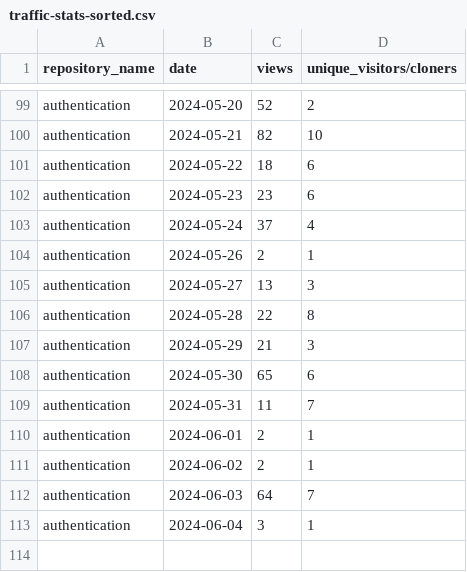
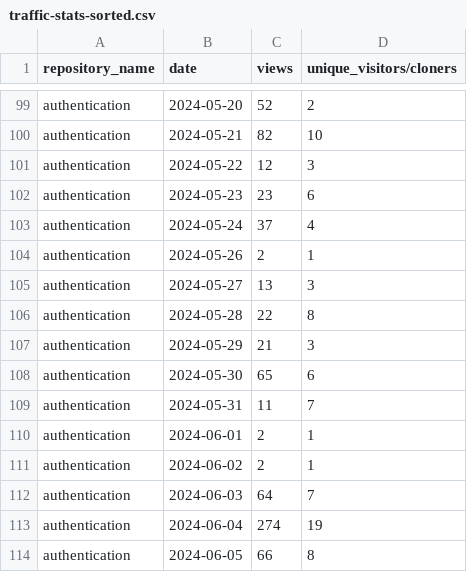
Before and after one commit to jpmorgan-payments/authentication, a CSV file: metrics/traffic-stats-sorted.csv, drawn as a sheet; only a part is shown, gaps mark what is left out.

```diff
--- a/metrics/traffic-stats-sorted.csv
+++ b/metrics/traffic-stats-sorted.csv
@@ -100,3 +100,3 @@ authentication,2024-05-20,52,2
 authentication,2024-05-21,82,10
-authentication,2024-05-22,18,6
+authentication,2024-05-22,12,3
 authentication,2024-05-23,23,6
@@ -112,2 +112,3 @@ authentication,2024-06-02,2,1
 authentication,2024-06-03,64,7
-authentication,2024-06-04,3,1
+authentication,2024-06-04,274,19
+authentication,2024-06-05,66,8
```
Also changed, not shown: metrics/clone-stats-sorted.csv, metrics/clone-stats.csv, 3 other files.
